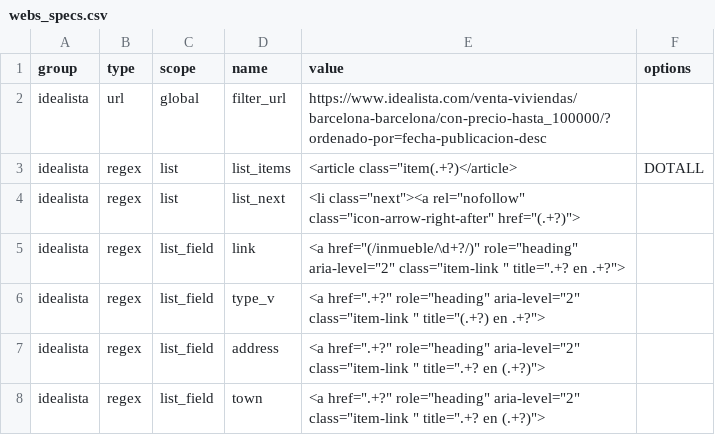
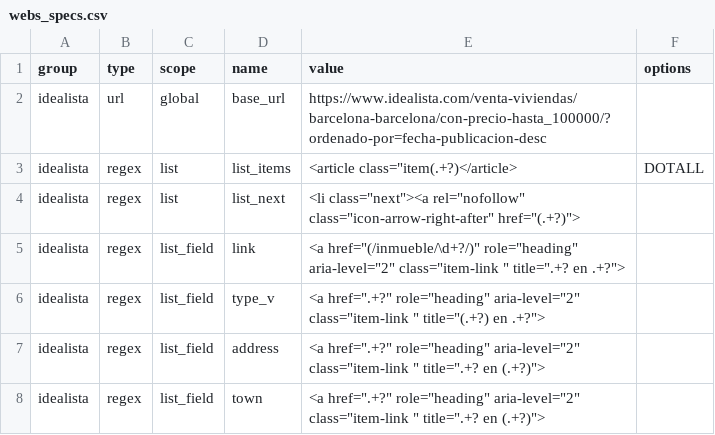
Before and after one commit to germanztz/realadvisor, a CSV file: datasets/webs_specs.csv, drawn as a sheet; only a part is shown.

```diff
--- a/datasets/webs_specs.csv
+++ b/datasets/webs_specs.csv
@@ -1,3 +1,3 @@
 group,type,scope,name,value,options
-idealista,url,global,filter_url,https://www.idealista.com/venta-viviendas/barcelona-barcelona/con-precio-hasta_100000/?ordenado-por=fecha-publicacion-desc,
+idealista,url,global,base_url,https://www.idealista.com/venta-viviendas/barcelona-barcelona/con-precio-hasta_100000/?ordenado-por=fecha-publicacion-desc,
 idealista,regex,list,list_items,"<article class=""item(.+?)</article>",DOTALL
```
Also changed, not shown: 1 other file.
